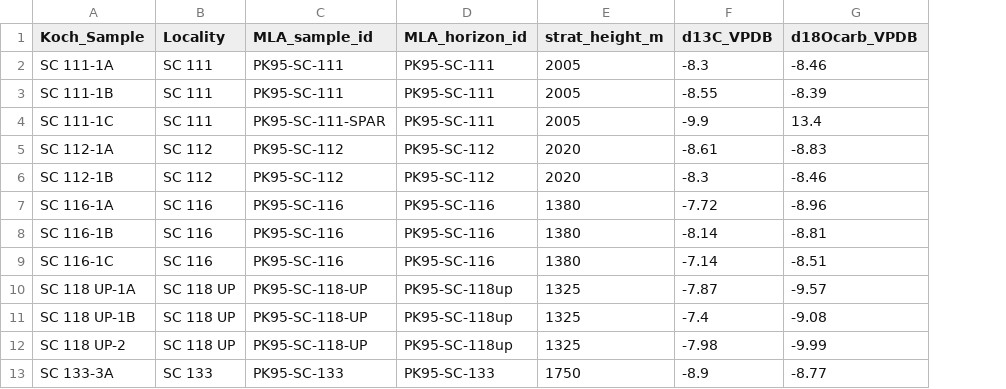
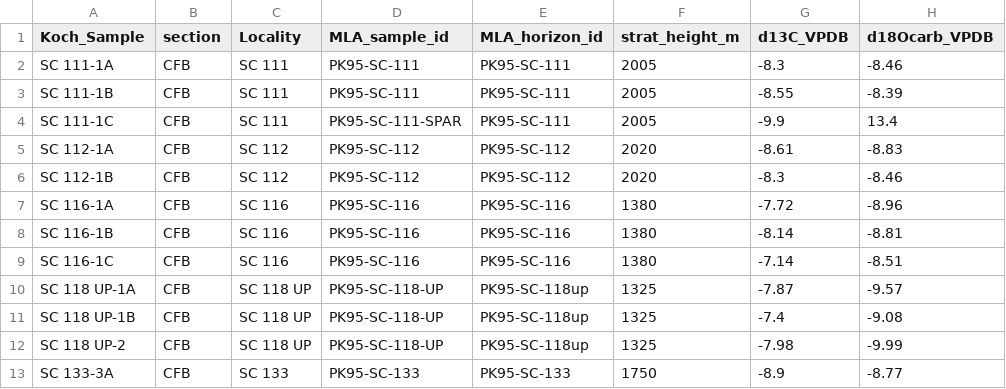
Before and after one commit to mattgeo1990/bighorn_paleogene_proxies, a CSV file: data/raw/Koch_SC_nodules_isotopes.csv, drawn as a sheet; only a part is shown; the diff names each change by its address in the sheet, - before the commit and + after, or states it on an @@ line.

```diff
--- a/data/raw/Koch_SC_nodules_isotopes.csv
+++ b/data/raw/Koch_SC_nodules_isotopes.csv
+column B (section), rows 2-13: all CFB
```
Also changed, not shown: data/processed/IPLD47_primary_summary.csv, data/processed/IPLD47_spar_summary.csv, 17 other files.
